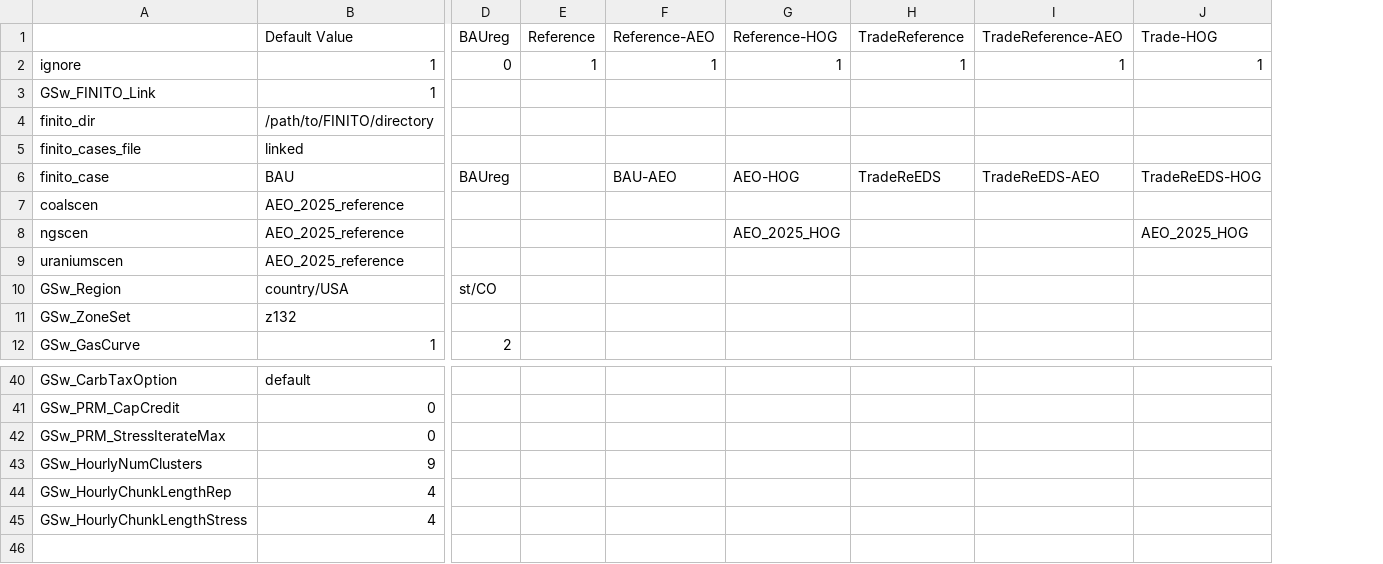
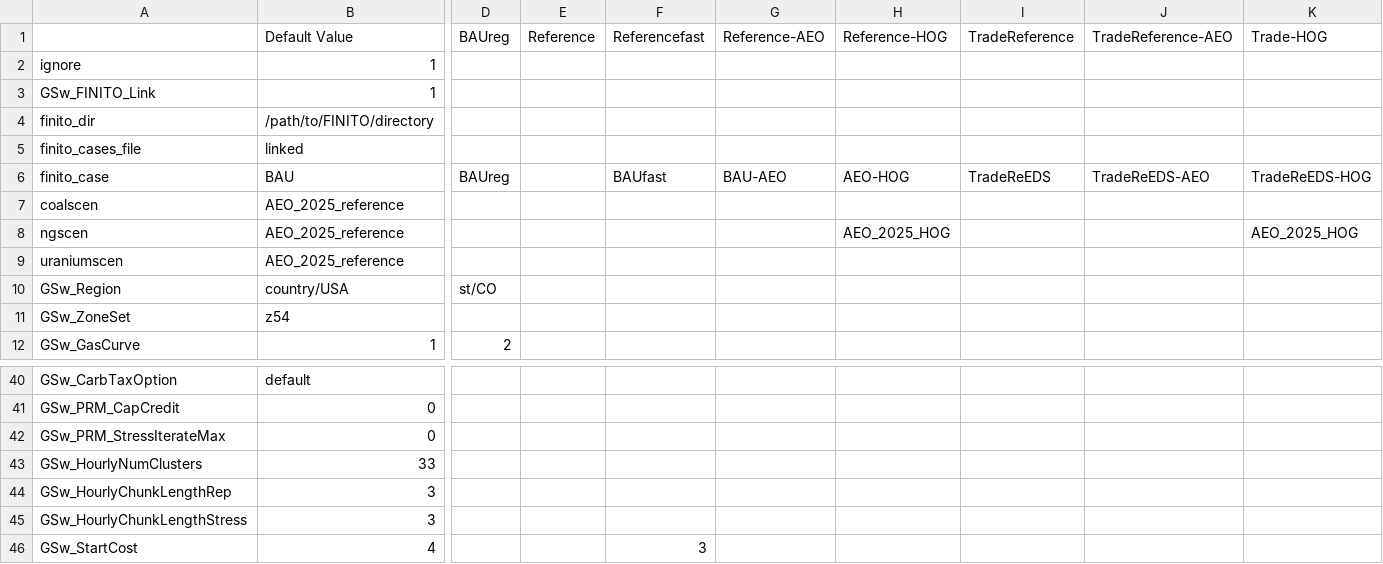
Before and after one commit to ajsbergman/ReEDS, a CSV file: cases_finito.csv, drawn as a sheet; only a part is shown, gaps mark what is left out; addresses are those after the commit; rows hold the shown columns only; the diff names each change by its address in the sheet, - before the commit and + after, or states it on an @@ line.

Commit message:
add options to run linked model fast, update default settings

```diff
--- a/cases_finito.csv
+++ b/cases_finito.csv
+column F, rows 1-6: Referencefast |  |  |  |  | BAUfast
-D2: 0
+D2: (empty)
-E2: 1
+E2: (empty)
-G2: 1
+G2: (empty)
-H2: 1
+H2: (empty)
-I2: 1
+I2: (empty)
-J2: 1
+J2: (empty)
-K2: 1
+K2: (empty)
-B11: z132
+B11: z54
-B43: 9
+B43: 33
-B44:B45: 4
+B44:B45: 3
+row 46: GSw_StartCost | 4 |  |  | 3
```
